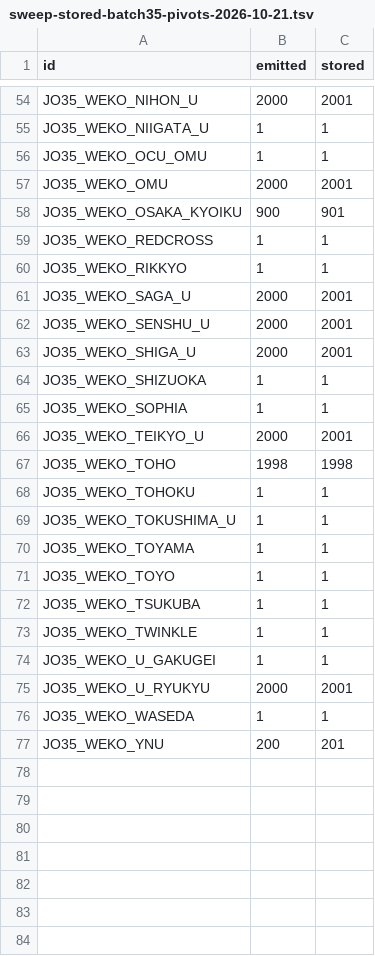
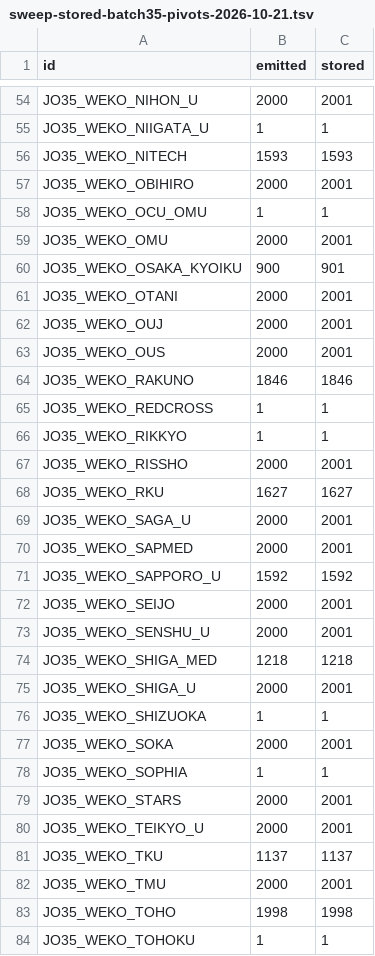
Before and after one commit to rayanchl/JapanOSINT, a TSV file: docs/sweep-stored-batch35-pivots-2026-10-21.tsv, drawn as a sheet; only a part is shown, gaps mark what is left out; the shorter side is filled out with more unchanged rows; the diff covers the shown part only.

```diff
--- a/docs/sweep-stored-batch35-pivots-2026-10-21.tsv
+++ b/docs/sweep-stored-batch35-pivots-2026-10-21.tsv
@@ -55,2 +55,4 @@ JO35_WEKO_NIHON_U	2000	2001
 JO35_WEKO_NIIGATA_U	1	1
+JO35_WEKO_NITECH	1593	1593
+JO35_WEKO_OBIHIRO	2000	2001
 JO35_WEKO_OCU_OMU	1	1
@@ -58,10 +60,24 @@ JO35_WEKO_OMU	2000	2001
 JO35_WEKO_OSAKA_KYOIKU	900	901
+JO35_WEKO_OTANI	2000	2001
+JO35_WEKO_OUJ	2000	2001
+JO35_WEKO_OUS	2000	2001
+JO35_WEKO_RAKUNO	1846	1846
 JO35_WEKO_REDCROSS	1	1
 JO35_WEKO_RIKKYO	1	1
+JO35_WEKO_RISSHO	2000	2001
+JO35_WEKO_RKU	1627	1627
 JO35_WEKO_SAGA_U	2000	2001
+JO35_WEKO_SAPMED	2000	2001
+JO35_WEKO_SAPPORO_U	1592	1592
+JO35_WEKO_SEIJO	2000	2001
 JO35_WEKO_SENSHU_U	2000	2001
+JO35_WEKO_SHIGA_MED	1218	1218
 JO35_WEKO_SHIGA_U	2000	2001
 JO35_WEKO_SHIZUOKA	1	1
+JO35_WEKO_SOKA	2000	2001
 JO35_WEKO_SOPHIA	1	1
+JO35_WEKO_STARS	2000	2001
 JO35_WEKO_TEIKYO_U	2000	2001
+JO35_WEKO_TKU	1137	1137
+JO35_WEKO_TMU	2000	2001
 JO35_WEKO_TOHO	1998	1998
```
Also changed, not shown: 8 added rows elsewhere in this file, 1 other file.
